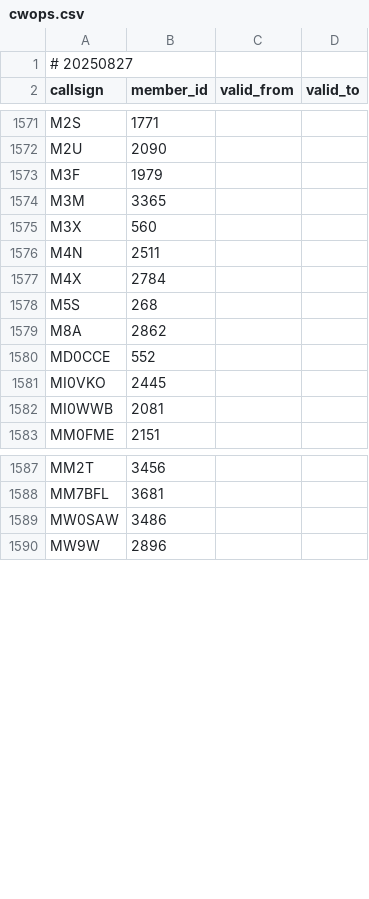
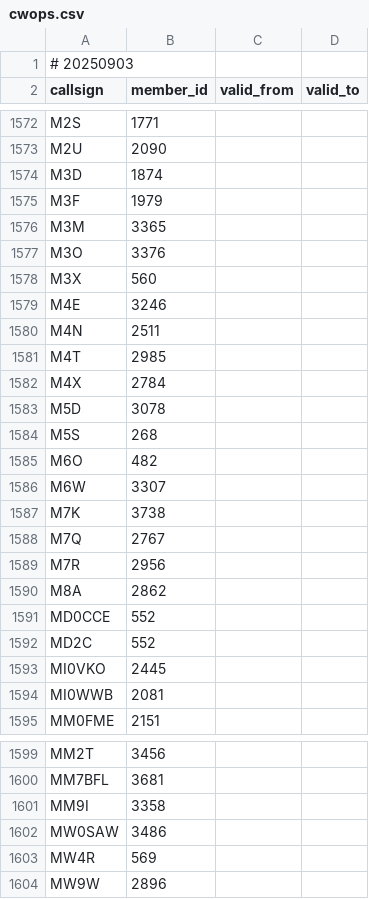
Before and after one commit to foldynl/hamradio-membeship-lists, a CSV file: lists/cwops.csv, drawn as a sheet; only a part is shown, gaps mark what is left out; the diff covers the shown part only.

```diff
--- a/lists/cwops.csv
+++ b/lists/cwops.csv
@@ -1,2 +1,2 @@
-# 20250827
+# 20250903
 callsign,member_id,valid_from,valid_to
@@ -1572,10 +1573,21 @@ M2S,1771,,
 M2U,2090,,
+M3D,1874,,
 M3F,1979,,
 M3M,3365,,
+M3O,3376,,
 M3X,560,,
+M4E,3246,,
 M4N,2511,,
+M4T,2985,,
 M4X,2784,,
+M5D,3078,,
 M5S,268,,
+M6O,482,,
+M6W,3307,,
+M7K,3738,,
+M7Q,2767,,
+M7R,2956,,
 M8A,2862,,
 MD0CCE,552,,
+MD2C,552,,
 MI0VKO,2445,,
@@ -1588,3 +1600,5 @@ MM2T,3456,,
 MM7BFL,3681,,
+MM9I,3358,,
 MW0SAW,3486,,
+MW4R,569,,
 MW9W,2896,,
```
Also changed, not shown: 8 added rows and 5 removed rows elsewhere in this file, lists/a1club.csv, lists/ft8dmc.csv, 21 other files.
